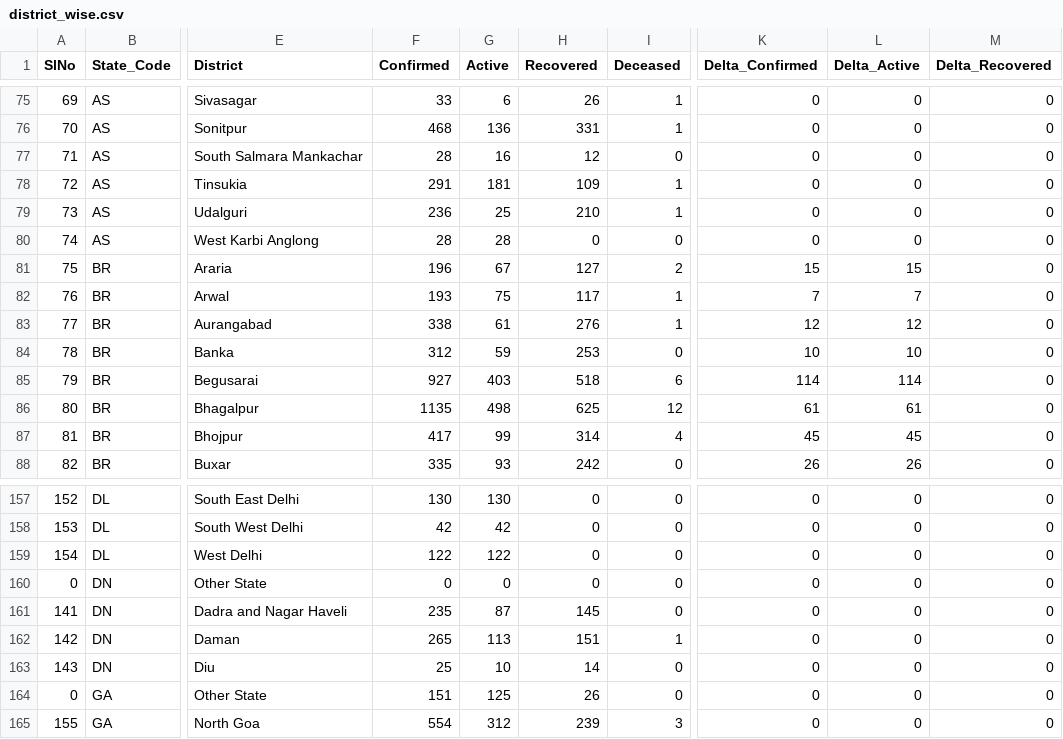
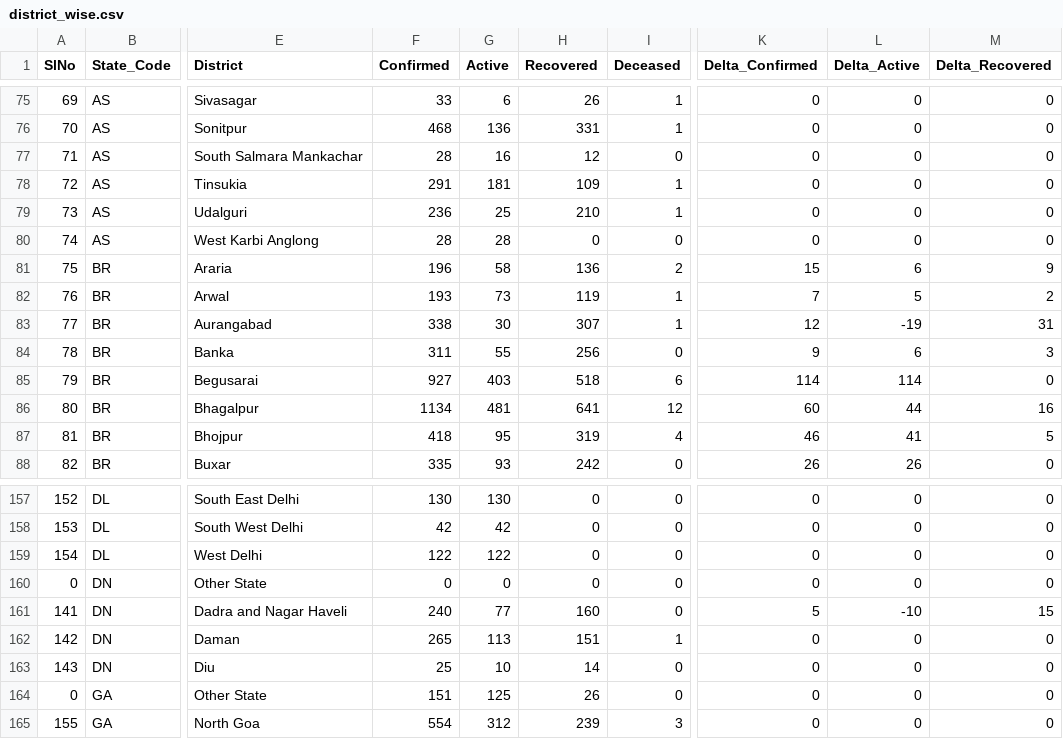
Before and after one commit to maaz619/api, a CSV file: csv/latest/district_wise.csv, drawn as a sheet; only a part is shown, gaps mark what is left out; the diff covers the shown part only; the diff names each change by its address in the sheet, - before the commit and + after, or states it on an @@ line.

Commit message:
data updated on - Tue Jul 14 11:17:48 UTC 2020

```diff
--- a/csv/latest/district_wise.csv
+++ b/csv/latest/district_wise.csv
-G81 (Active): 67
+G81 (Active): 58
-H81 (Recovered): 127
+H81 (Recovered): 136
-L81 (Delta_Active): 15
+L81 (Delta_Active): 6
-M81 (Delta_Recovered): 0
+M81 (Delta_Recovered): 9
-G82 (Active): 75
+G82 (Active): 73
-H82 (Recovered): 117
+H82 (Recovered): 119
-L82 (Delta_Active): 7
+L82 (Delta_Active): 5
-M82 (Delta_Recovered): 0
+M82 (Delta_Recovered): 2
-G83 (Active): 61
+G83 (Active): 30
-H83 (Recovered): 276
+H83 (Recovered): 307
-L83 (Delta_Active): 12
+L83 (Delta_Active): -19
-M83 (Delta_Recovered): 0
+M83 (Delta_Recovered): 31
-F84 (Confirmed): 312
+F84 (Confirmed): 311
-G84 (Active): 59
+G84 (Active): 55
-H84 (Recovered): 253
+H84 (Recovered): 256
-K84 (Delta_Confirmed): 10
+K84 (Delta_Confirmed): 9
-L84 (Delta_Active): 10
+L84 (Delta_Active): 6
-M84 (Delta_Recovered): 0
+M84 (Delta_Recovered): 3
-F86 (Confirmed): 1135
+F86 (Confirmed): 1134
-G86 (Active): 498
+G86 (Active): 481
-H86 (Recovered): 625
+H86 (Recovered): 641
-K86 (Delta_Confirmed): 61
+K86 (Delta_Confirmed): 60
-L86 (Delta_Active): 61
+L86 (Delta_Active): 44
-M86 (Delta_Recovered): 0
+M86 (Delta_Recovered): 16
-F87 (Confirmed): 417
+F87 (Confirmed): 418
-G87 (Active): 99
+G87 (Active): 95
-H87 (Recovered): 314
+H87 (Recovered): 319
-K87 (Delta_Confirmed): 45
+K87 (Delta_Confirmed): 46
-L87 (Delta_Active): 45
+L87 (Delta_Active): 41
-M87 (Delta_Recovered): 0
+M87 (Delta_Recovered): 5
-F161 (Confirmed): 235
+F161 (Confirmed): 240
-G161 (Active): 87
+G161 (Active): 77
-H161 (Recovered): 145
+H161 (Recovered): 160
-K161 (Delta_Confirmed): 0
+K161 (Delta_Confirmed): 5
-L161 (Delta_Active): 0
+L161 (Delta_Active): -10
-M161 (Delta_Recovered): 0
+M161 (Delta_Recovered): 15
```
Also changed, not shown: 124 edited cells elsewhere in this file, csv/latest/state_wise.csv, csv/latest/states.csv, 38 other files.
